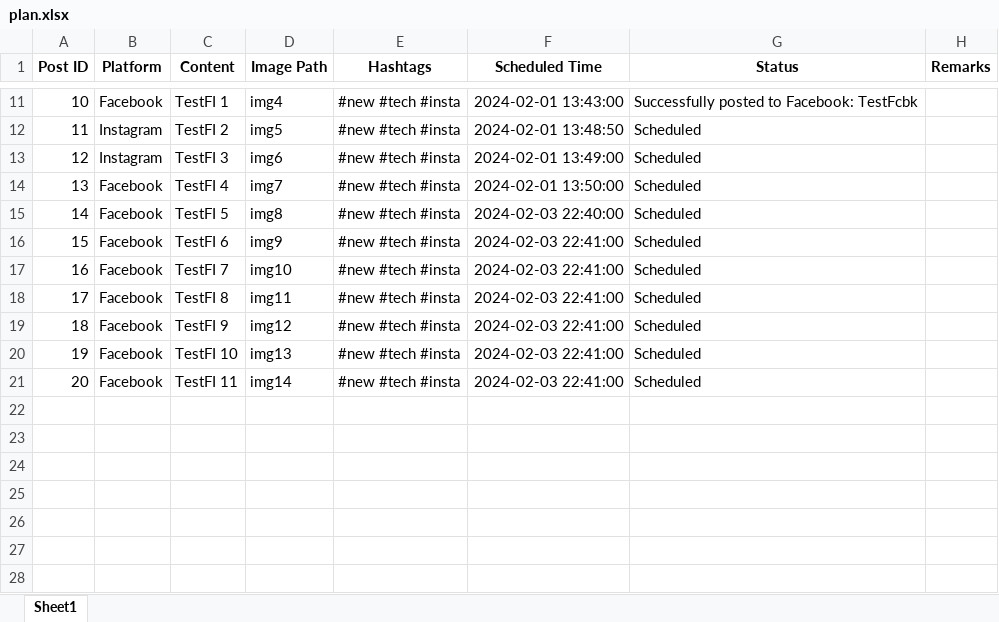
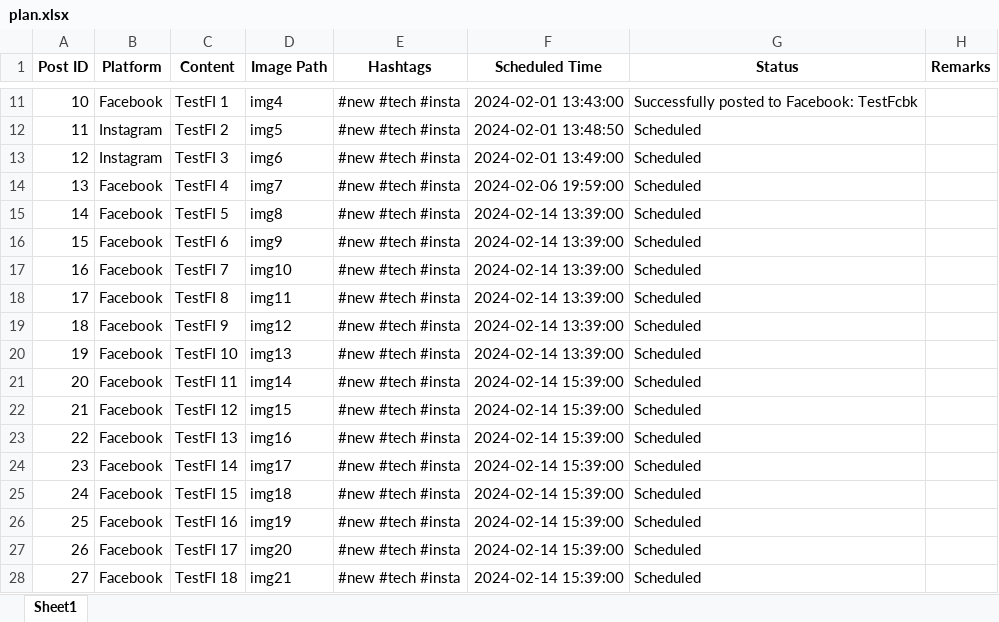
Before and after one commit to MMikulec/SocialMediaManager, an Excel workbook: plan.xlsx, sheet Sheet1, drawn as a sheet; only a part is shown, gaps mark what is left out; values as stored, in another font and other column widths than the file's, no borders; the diff names each change by its address in the sheet, - before the commit and + after, or states it on an @@ line.

Commit message:
Enhance table display for real-time posting feedback
- Revamped display_dataframe_as_table to dynamically generate color-coded tables, highlighting successful posts in green and today's scheduled posts in white, for enhanced visual clarity and immediate feedback on post statuses.

```diff
--- a/plan.xlsx (sheet Sheet1)
+++ b/plan.xlsx (sheet Sheet1)
-F14 (Scheduled Time): 2024-02-01 13:50:00
+F14 (Scheduled Time): 2024-02-06 19:59:00
-F15 (Scheduled Time): 2024-02-03 22:40:00
+F15 (Scheduled Time): 2024-02-14 13:39:00
-F16:F20 (Scheduled Time): 2024-02-03 22:41:00
+F16:F20 (Scheduled Time): 2024-02-14 13:39:00
-F21 (Scheduled Time): 2024-02-03 22:41:00
+F21 (Scheduled Time): 2024-02-14 15:39:00
+row 22: 21 | Facebook | TestFI 12 | img15 | #new #tech #insta | 2024-02-14 15:39:00 | Scheduled
+row 23: 22 | Facebook | TestFI 13 | img16 | #new #tech #insta | 2024-02-14 15:39:00 | Scheduled
+row 24: 23 | Facebook | TestFI 14 | img17 | #new #tech #insta | 2024-02-14 15:39:00 | Scheduled
+row 25: 24 | Facebook | TestFI 15 | img18 | #new #tech #insta | 2024-02-14 15:39:00 | Scheduled
+row 26: 25 | Facebook | TestFI 16 | img19 | #new #tech #insta | 2024-02-14 15:39:00 | Scheduled
+row 27: 26 | Facebook | TestFI 17 | img20 | #new #tech #insta | 2024-02-14 15:39:00 | Scheduled
+row 28: 27 | Facebook | TestFI 18 | img21 | #new #tech #insta | 2024-02-14 15:39:00 | Scheduled
```
Also changed, not shown: 4 other files.
